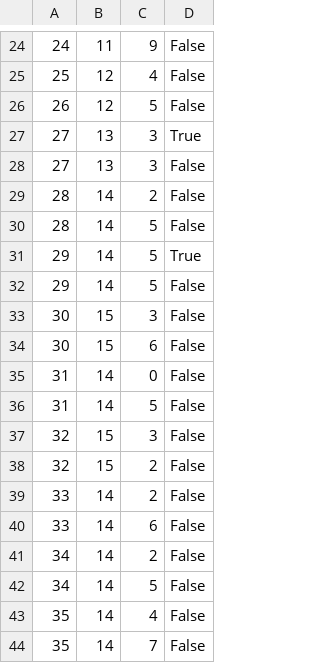
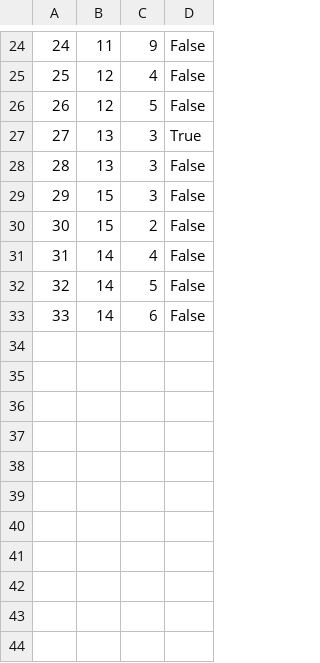
Before and after one commit to BrziGolub/booking, a CSV file: Booking/Booking/Resources/Data/tourKeyPoints.csv, drawn as a sheet; only a part is shown, gaps mark what is left out.

Commit message:
Added Feature TourGuests etc.

```diff
--- a/Booking/Booking/Resources/Data/tourKeyPoints.csv
+++ b/Booking/Booking/Resources/Data/tourKeyPoints.csv
@@ -27,18 +27,7 @@
 27|13|3|True
-27|13|3|False
-28|14|2|False
-28|14|5|False
-29|14|5|True
-29|14|5|False
-30|15|3|False
-30|15|6|False
-31|14|0|False
-31|14|5|False
-32|15|3|False
-32|15|2|False
-33|14|2|False
+28|13|3|False
+29|15|3|False
+30|15|2|False
+31|14|4|False
+32|14|5|False
 33|14|6|False
-34|14|2|False
-34|14|5|False
-35|14|4|False
-35|14|7|False
```
Also changed, not shown: Booking/Booking/Resources/Data/tourImages.csv, Booking/Booking/Resources/Data/tours.csv, 16 other files.
